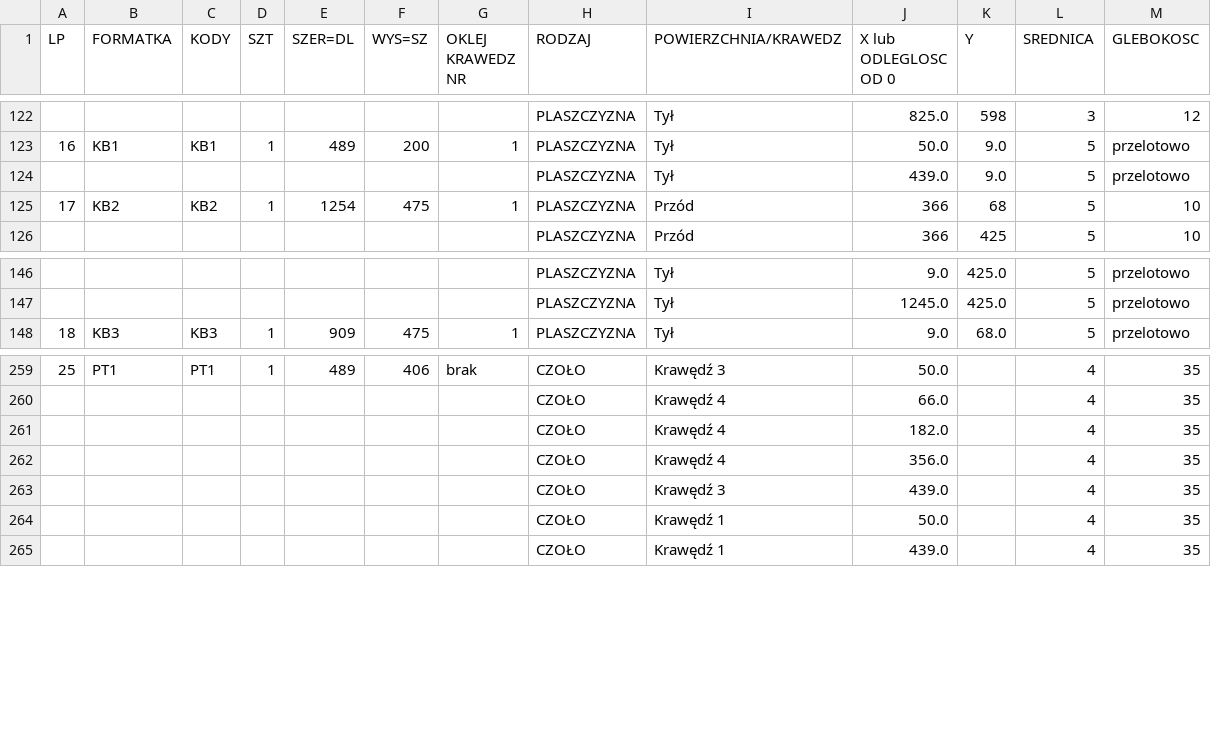
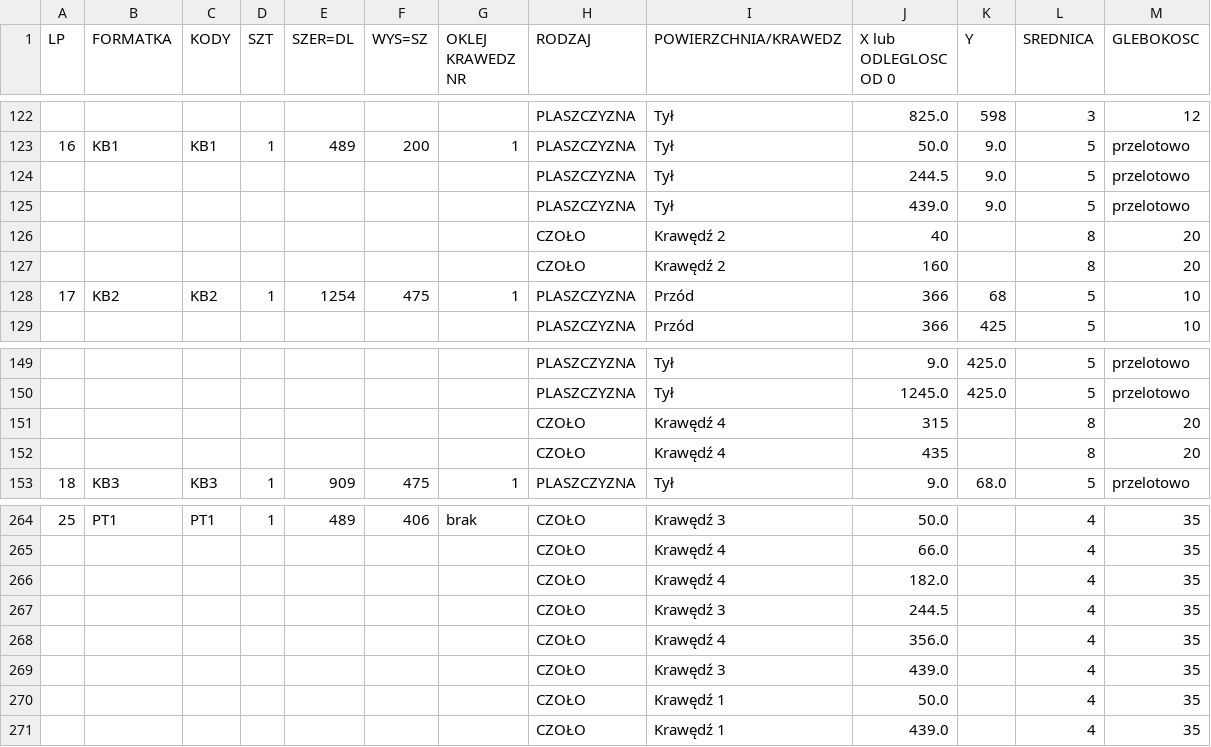
Before and after one commit to toboche/home-furniture, a CSV file: pralnia/etap6/kalkulator_nawierty.csv, drawn as a sheet; only a part is shown, gaps mark what is left out.

```diff
--- a/pralnia/etap6/kalkulator_nawierty.csv
+++ b/pralnia/etap6/kalkulator_nawierty.csv
@@ -123,3 +123,6 @@
 16;KB1;KB1;1;489;200;1;PLASZCZYZNA;Tył;50.0;9.0;5;przelotowo
+;;;;;;;PLASZCZYZNA;Tył;244.5;9.0;5;przelotowo
 ;;;;;;;PLASZCZYZNA;Tył;439.0;9.0;5;przelotowo
+;;;;;;;CZOŁO;Krawędź 2;40;;8;20
+;;;;;;;CZOŁO;Krawędź 2;160;;8;20
 17;KB2;KB2;1;1254;475;1;PLASZCZYZNA;Przód;366;68;5;10
@@ -147,2 +150,4 @@
 ;;;;;;;PLASZCZYZNA;Tył;1245.0;425.0;5;przelotowo
+;;;;;;;CZOŁO;Krawędź 4;315;;8;20
+;;;;;;;CZOŁO;Krawędź 4;435;;8;20
 18;KB3;KB3;1;909;475;1;PLASZCZYZNA;Tył;9.0;68.0;5;przelotowo
@@ -261,2 +266,3 @@
 ;;;;;;;CZOŁO;Krawędź 4;182.0;;4;35
+;;;;;;;CZOŁO;Krawędź 3;244.5;;4;35
 ;;;;;;;CZOŁO;Krawędź 4;356.0;;4;35
```
Also changed, not shown: pralnia/etap6/formatki.csv, 8 other files.
